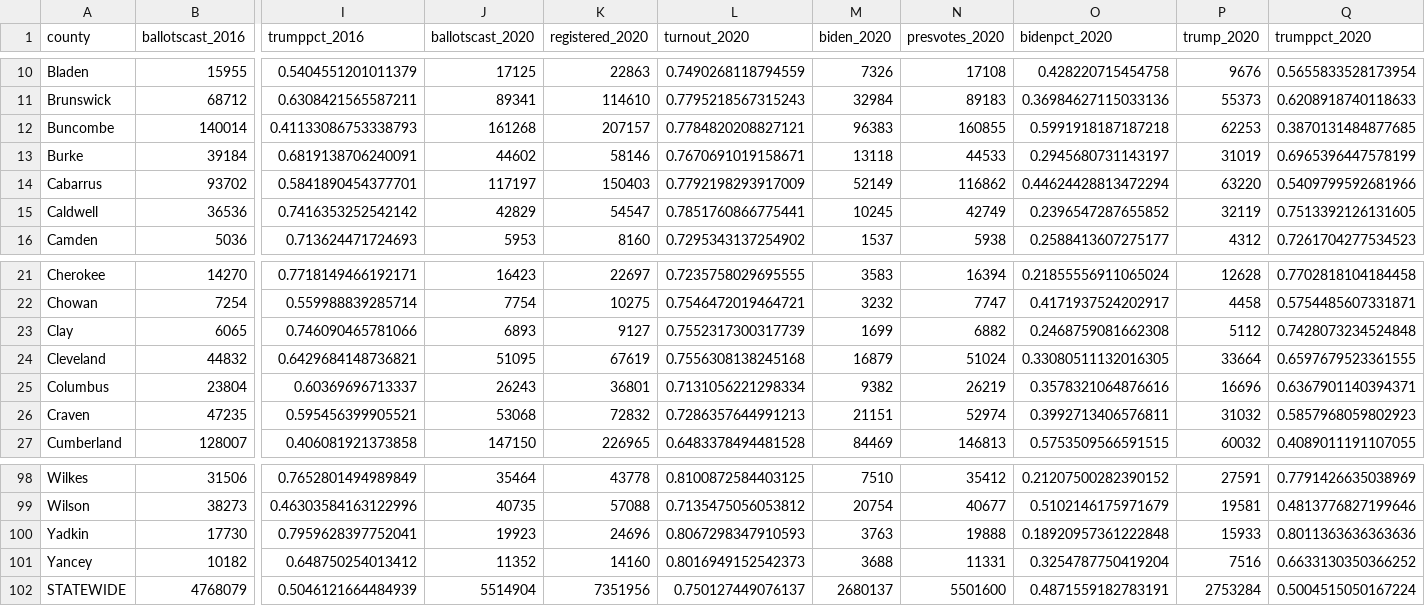
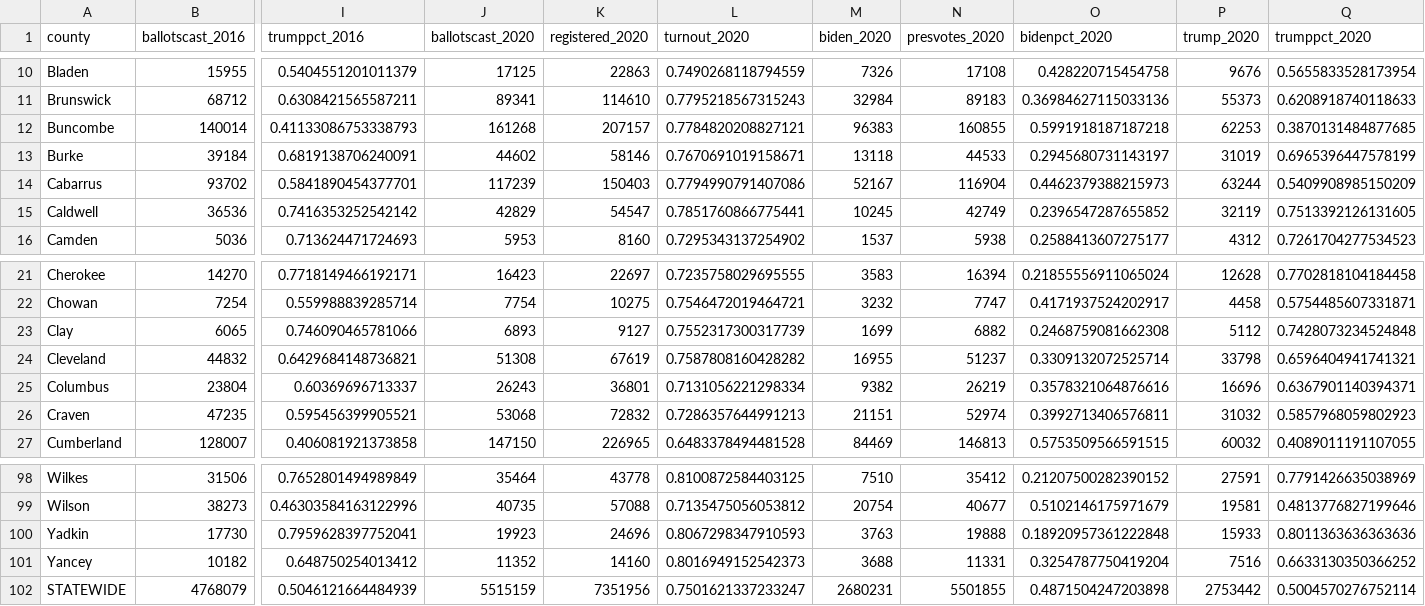
Before and after one commit to blu3r4d0n/electiondata, a CSV file: electionnight/nc/results.csv, drawn as a sheet; only a part is shown, gaps mark what is left out; the diff names each change by its address in the sheet, - before the commit and + after, or states it on an @@ line.

```diff
--- a/electionnight/nc/results.csv
+++ b/electionnight/nc/results.csv
-J14 (ballotscast_2020): 117197
+J14 (ballotscast_2020): 117239
-L14 (turnout_2020): 0.7792198293917009
+L14 (turnout_2020): 0.7794990791407086
-M14 (biden_2020): 52149
+M14 (biden_2020): 52167
-N14 (presvotes_2020): 116862
+N14 (presvotes_2020): 116904
-O14 (bidenpct_2020): 0.44624428813472294
+O14 (bidenpct_2020): 0.4462379388215973
-P14 (trump_2020): 63220
+P14 (trump_2020): 63244
-Q14 (trumppct_2020): 0.5409799592681966
+Q14 (trumppct_2020): 0.5409908985150209
-J24 (ballotscast_2020): 51095
+J24 (ballotscast_2020): 51308
-L24 (turnout_2020): 0.7556308138245168
+L24 (turnout_2020): 0.7587808160428282
-M24 (biden_2020): 16879
+M24 (biden_2020): 16955
-N24 (presvotes_2020): 51024
+N24 (presvotes_2020): 51237
-O24 (bidenpct_2020): 0.33080511132016305
+O24 (bidenpct_2020): 0.3309132072525714
-P24 (trump_2020): 33664
+P24 (trump_2020): 33798
-Q24 (trumppct_2020): 0.6597679523361555
+Q24 (trumppct_2020): 0.6596404941741321
-J102 (ballotscast_2020): 5514904
+J102 (ballotscast_2020): 5515159
-L102 (turnout_2020): 0.750127449076137
+L102 (turnout_2020): 0.7501621337233247
-M102 (biden_2020): 2680137
+M102 (biden_2020): 2680231
-N102 (presvotes_2020): 5501600
+N102 (presvotes_2020): 5501855
-O102 (bidenpct_2020): 0.4871559182783191
+O102 (bidenpct_2020): 0.4871504247203898
-P102 (trump_2020): 2753284
+P102 (trump_2020): 2753442
-Q102 (trumppct_2020): 0.5004515050167224
+Q102 (trumppct_2020): 0.5004570276752114
```
Also changed, not shown: electionnight/nc/results_2020.csv, 2 other files.
